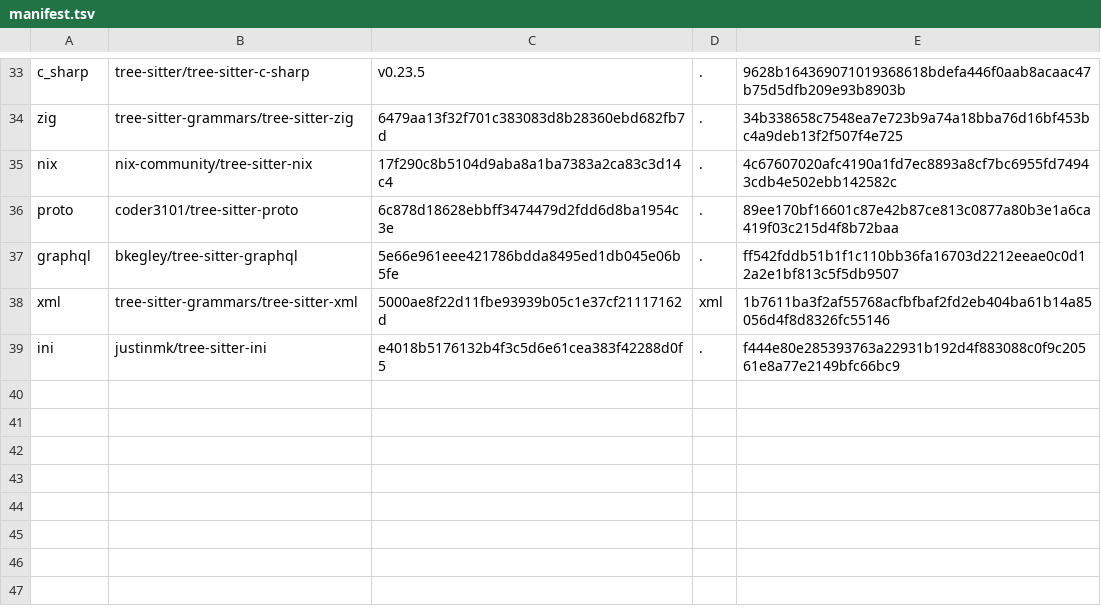
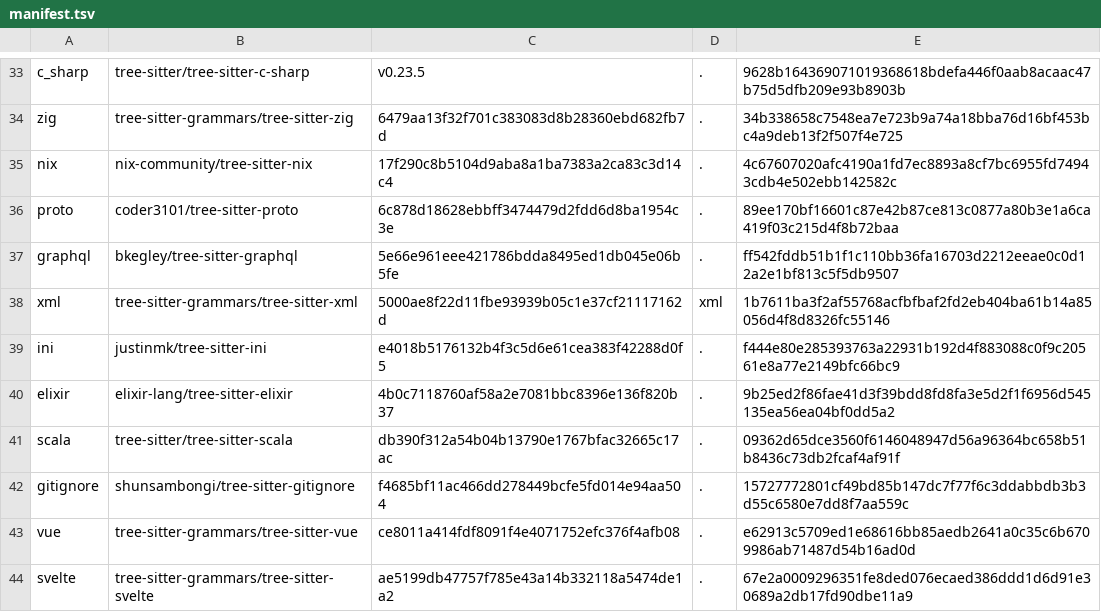
Before and after one commit to liamg/oriel, a TSV file: syntax/grammars/manifest.tsv, drawn as a sheet; only a part is shown, gaps mark what is left out.

Commit message:
feat(syntax): Elixir, Scala, gitignore, Vue and Svelte grammars; core set budget 12 MB

```diff
--- a/syntax/grammars/manifest.tsv
+++ b/syntax/grammars/manifest.tsv
@@ -39 +39,6 @@ xml	tree-sitter-grammars/tree-sitter-xml	5000ae8f22d11fbe93939b05c1e37cf21117162
 ini	justinmk/tree-sitter-ini	e4018b5176132b4f3c5d6e61cea383f42288d0f5	.	f444e80e285393763a22931b192d4f883088c0f9c20561e8a77e2149bfc66bc9
+elixir	elixir-lang/tree-sitter-elixir	4b0c7118760af58a2e7081bbc8396e136f820b37	.	9b25ed2f86fae41d3f39bdd8fd8fa3e5d2f1f6956d545135ea56ea04bf0dd5a2
+scala	tree-sitter/tree-sitter-scala	db390f312a54b04b13790e1767bfac32665c17ac	.	09362d65dce3560f6146048947d56a96364bc658b51b8436c73db2fcaf4af91f
+gitignore	shunsambongi/tree-sitter-gitignore	f4685bf11ac466dd278449bcfe5fd014e94aa504	.	15727772801cf49bd85b147dc7f77f6c3ddabbdb3b3d55c6580e7dd8f7aa559c
+vue	tree-sitter-grammars/tree-sitter-vue	ce8011a414fdf8091f4e4071752efc376f4afb08	.	e62913c5709ed1e68616bb85aedb2641a0c35c6b6709986ab71487d54b16ad0d
+svelte	tree-sitter-grammars/tree-sitter-svelte	ae5199db47757f785e43a14b332118a5474de1a2	.	67e2a0009296351fe8ded076ecaed386ddd1d6d91e30689a2db17fd90dbe11a9
```
Also changed, not shown: 36 other files.
